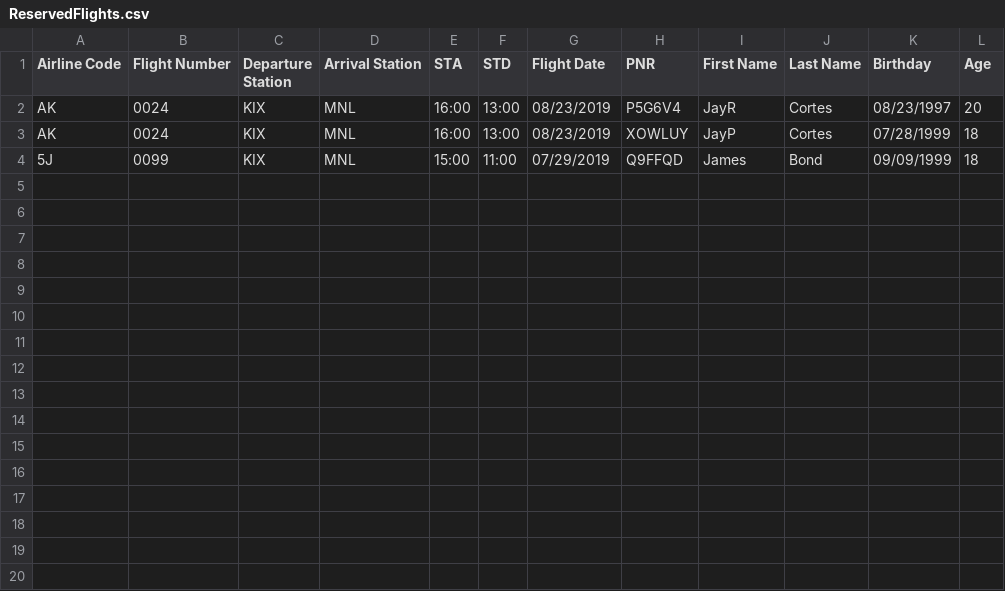
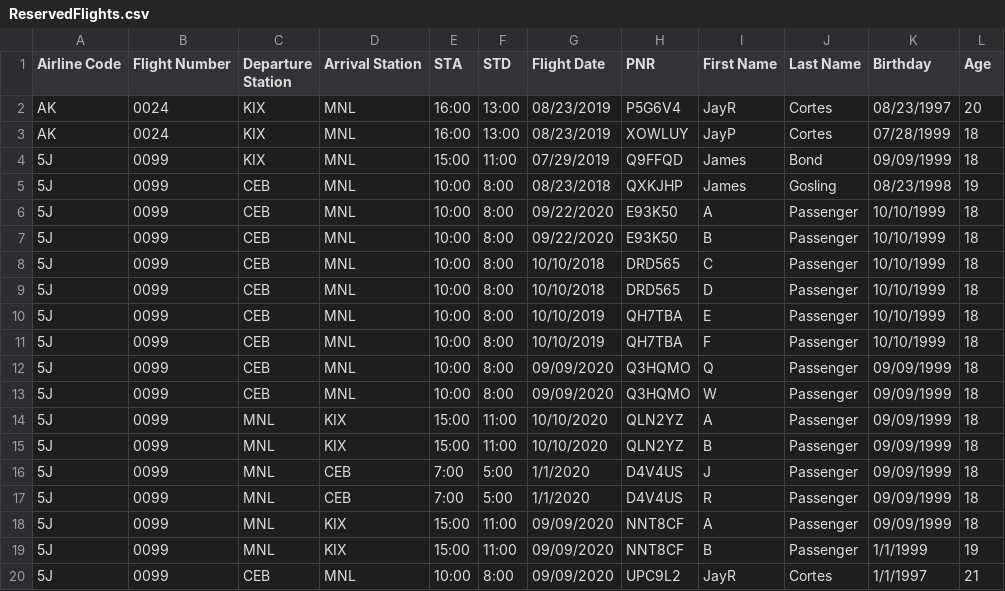
Before and after one commit to juanricardocortes/FlightReservations, a CSV file: src/main/savedfiles/ReservedFlights.csv, drawn as a sheet; the diff names each change by its address in the sheet, - before the commit and + after, or states it on an @@ line.

```diff
--- a/src/main/savedfiles/ReservedFlights.csv
+++ b/src/main/savedfiles/ReservedFlights.csv
+row 5: 5J | 0099 | CEB | MNL | 10:00 | 8:00 | 08/23/2018 | QXKJHP | James | Gosling | 08/23/1998 | 19
+row 6: 5J | 0099 | CEB | MNL | 10:00 | 8:00 | 09/22/2020 | E93K50 | A | Passenger | 10/10/1999 | 18
+row 7: 5J | 0099 | CEB | MNL | 10:00 | 8:00 | 09/22/2020 | E93K50 | B | Passenger | 10/10/1999 | 18
+row 8: 5J | 0099 | CEB | MNL | 10:00 | 8:00 | 10/10/2018 | DRD565 | C | Passenger | 10/10/1999 | 18
+row 9: 5J | 0099 | CEB | MNL | 10:00 | 8:00 | 10/10/2018 | DRD565 | D | Passenger | 10/10/1999 | 18
+row 10: 5J | 0099 | CEB | MNL | 10:00 | 8:00 | 10/10/2019 | QH7TBA | E | Passenger | 10/10/1999 | 18
+row 11: 5J | 0099 | CEB | MNL | 10:00 | 8:00 | 10/10/2019 | QH7TBA | F | Passenger | 10/10/1999 | 18
+row 12: 5J | 0099 | CEB | MNL | 10:00 | 8:00 | 09/09/2020 | Q3HQMO | Q | Passenger | 09/09/1999 | 18
+row 13: 5J | 0099 | CEB | MNL | 10:00 | 8:00 | 09/09/2020 | Q3HQMO | W | Passenger | 09/09/1999 | 18
+row 14: 5J | 0099 | MNL | KIX | 15:00 | 11:00 | 10/10/2020 | QLN2YZ | A | Passenger | 09/09/1999 | 18
+row 15: 5J | 0099 | MNL | KIX | 15:00 | 11:00 | 10/10/2020 | QLN2YZ | B | Passenger | 09/09/1999 | 18
+row 16: 5J | 0099 | MNL | CEB | 7:00 | 5:00 | 1/1/2020 | D4V4US | J | Passenger | 09/09/1999 | 18
+row 17: 5J | 0099 | MNL | CEB | 7:00 | 5:00 | 1/1/2020 | D4V4US | R | Passenger | 09/09/1999 | 18
+row 18: 5J | 0099 | MNL | KIX | 15:00 | 11:00 | 09/09/2020 | NNT8CF | A | Passenger | 09/09/1999 | 18
+row 19: 5J | 0099 | MNL | KIX | 15:00 | 11:00 | 09/09/2020 | NNT8CF | B | Passenger | 1/1/1999 | 19
+row 20: 5J | 0099 | CEB | MNL | 10:00 | 8:00 | 09/09/2020 | UPC9L2 | JayR | Cortes | 1/1/1997 | 21
```
Also changed, not shown: 15 other files.
